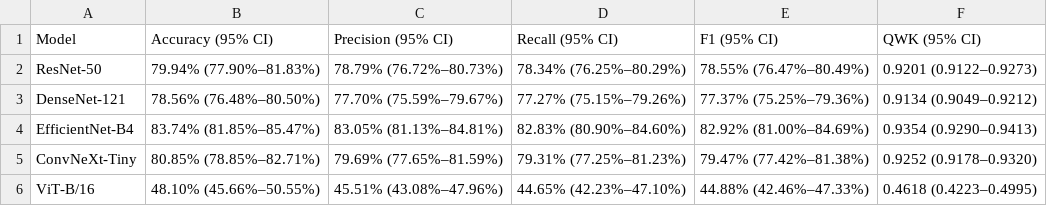
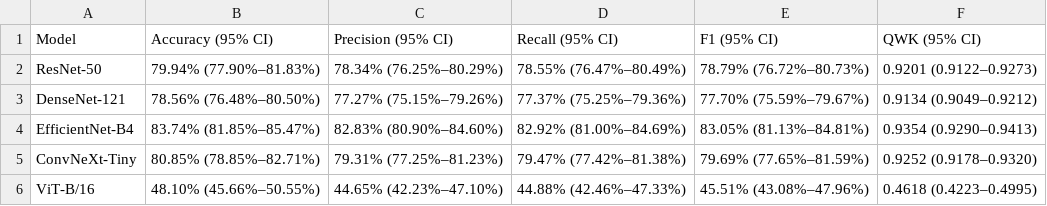
Before and after one commit to MuhammadAliffandy/colonomind-train, a CSV file: Manuscript_Consistent_Results/Table_2_TMC-UCM.csv, drawn as a sheet.

```diff
--- a/Manuscript_Consistent_Results/Table_2_TMC-UCM.csv
+++ b/Manuscript_Consistent_Results/Table_2_TMC-UCM.csv
@@ -1,6 +1,6 @@
 Model,Accuracy (95% CI),Precision (95% CI),Recall (95% CI),F1 (95% CI),QWK (95% CI)
-ResNet-50,79.94% (77.90%–81.83%),78.79% (76.72%–80.73%),78.34% (76.25%–80.29%),78.55% (76.47%–80.49%),0.9201 (0.9122–0.9273)
-DenseNet-121,78.56% (76.48%–80.50%),77.70% (75.59%–79.67%),77.27% (75.15%–79.26%),77.37% (75.25%–79.36%),0.9134 (0.9049–0.9212)
-EfficientNet-B4,83.74% (81.85%–85.47%),83.05% (81.13%–84.81%),82.83% (80.90%–84.60%),82.92% (81.00%–84.69%),0.9354 (0.9290–0.9413)
-ConvNeXt-Tiny,80.85% (78.85%–82.71%),79.69% (77.65%–81.59%),79.31% (77.25%–81.23%),79.47% (77.42%–81.38%),0.9252 (0.9178–0.9320)
-ViT-B/16,48.10% (45.66%–50.55%),45.51% (43.08%–47.96%),44.65% (42.23%–47.10%),44.88% (42.46%–47.33%),0.4618 (0.4223–0.4995)
+ResNet-50,79.94% (77.90%–81.83%),78.34% (76.25%–80.29%),78.55% (76.47%–80.49%),78.79% (76.72%–80.73%),0.9201 (0.9122–0.9273)
+DenseNet-121,78.56% (76.48%–80.50%),77.27% (75.15%–79.26%),77.37% (75.25%–79.36%),77.70% (75.59%–79.67%),0.9134 (0.9049–0.9212)
+EfficientNet-B4,83.74% (81.85%–85.47%),82.83% (80.90%–84.60%),82.92% (81.00%–84.69%),83.05% (81.13%–84.81%),0.9354 (0.9290–0.9413)
+ConvNeXt-Tiny,80.85% (78.85%–82.71%),79.31% (77.25%–81.23%),79.47% (77.42%–81.38%),79.69% (77.65%–81.59%),0.9252 (0.9178–0.9320)
+ViT-B/16,48.10% (45.66%–50.55%),44.65% (42.23%–47.10%),44.88% (42.46%–47.33%),45.51% (43.08%–47.96%),0.4618 (0.4223–0.4995)
```
Also changed, not shown: Manuscript_Consistent_Results/Table_1_NTUH.csv, Manuscript_Consistent_Results/Table_3_LIMUC.csv, 5 other files.
